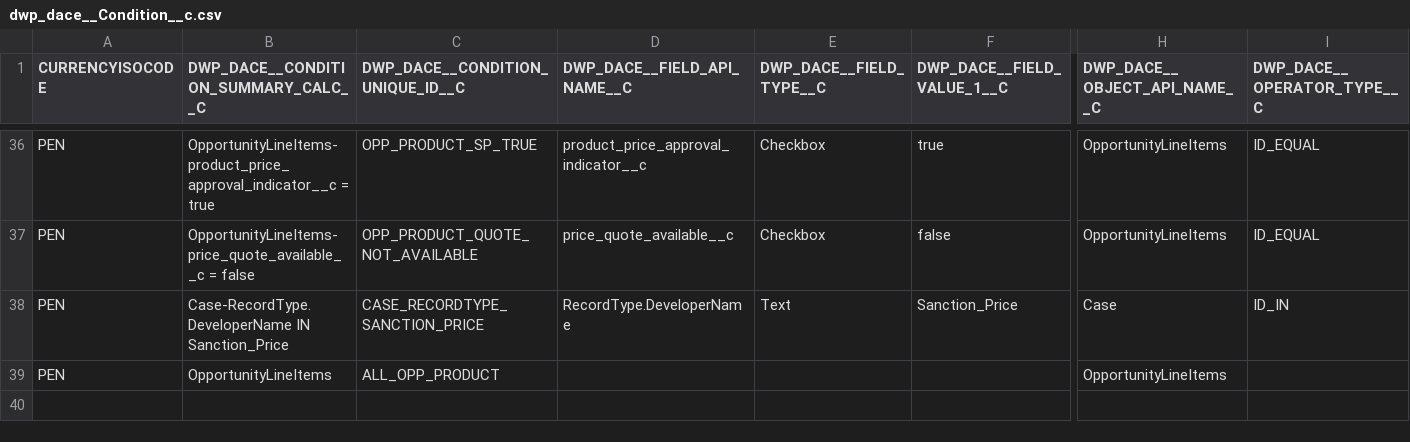
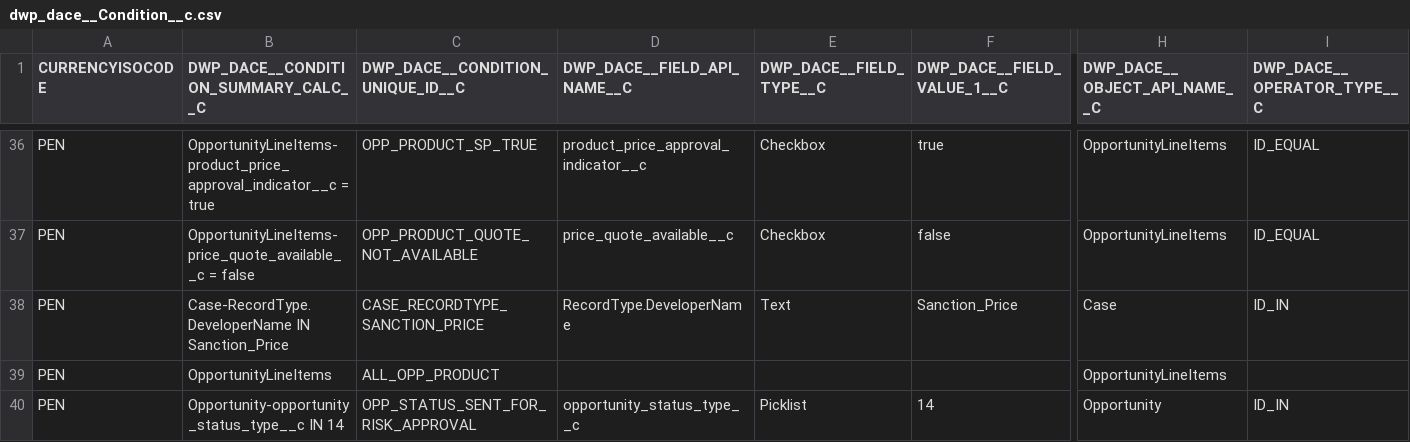
Before and after one commit to JairAnton/dwp-dev7, a CSV file: src/Archivos de carga Inicial/csv/dwp_dace__Condition__c.csv, drawn as a sheet; only a part is shown, gaps mark what is left out; rows hold the shown columns only; the diff names each change by its address in the sheet, - before the commit and + after, or states it on an @@ line.

```diff
--- a/src/Archivos de carga Inicial/csv/dwp_dace__Condition__c.csv
+++ b/src/Archivos de carga Inicial/csv/dwp_dace__Condition__c.csv
+row 40: PEN | Opportunity-opportunity_status_type__c IN 14 | OPP_STATUS_SENT_FOR_RISK_APPROVAL | opportunity_status_type__c | Picklist | 14 | Opportunity | ID_IN
```
Also changed, not shown: src/Archivos de carga Inicial/csv/dwp_dace__Rule_Action__c.csv, src/Archivos de carga Inicial/csv/dwp_dace__Rule_Condition__c.csv, 2 other files.
